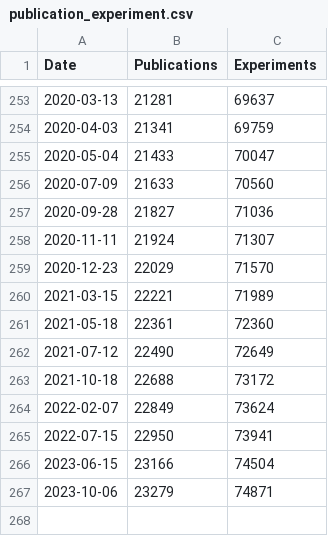
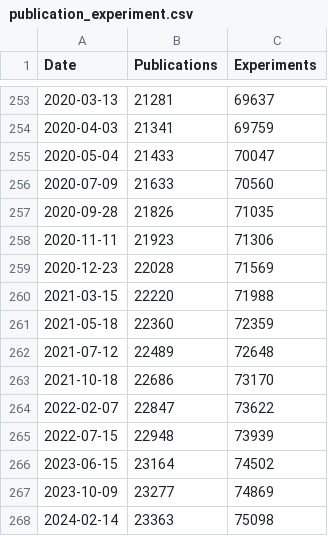
Before and after one commit to intact-portal/intact-portal-statistics, a CSV file: output_data/publication_experiment.csv, drawn as a sheet; only a part is shown, gaps mark what is left out.

```diff
--- a/output_data/publication_experiment.csv
+++ b/output_data/publication_experiment.csv
@@ -256,12 +256,13 @@ Date,Publications,Experiments
 2020-07-09,21633,70560
-2020-09-28,21827,71036
-2020-11-11,21924,71307
-2020-12-23,22029,71570
-2021-03-15,22221,71989
-2021-05-18,22361,72360
-2021-07-12,22490,72649
-2021-10-18,22688,73172
-2022-02-07,22849,73624
-2022-07-15,22950,73941
-2023-06-15,23166,74504
-2023-10-06,23279,74871
+2020-09-28,21826,71035
+2020-11-11,21923,71306
+2020-12-23,22028,71569
+2021-03-15,22220,71988
+2021-05-18,22360,72359
+2021-07-12,22489,72648
+2021-10-18,22686,73170
+2022-02-07,22847,73622
+2022-07-15,22948,73939
+2023-06-15,23164,74502
+2023-10-09,23277,74869
+2024-02-14,23363,75098
```
Also changed, not shown: output_data/curation_distribution.csv, output_data/interactions.csv, 4 other files.
